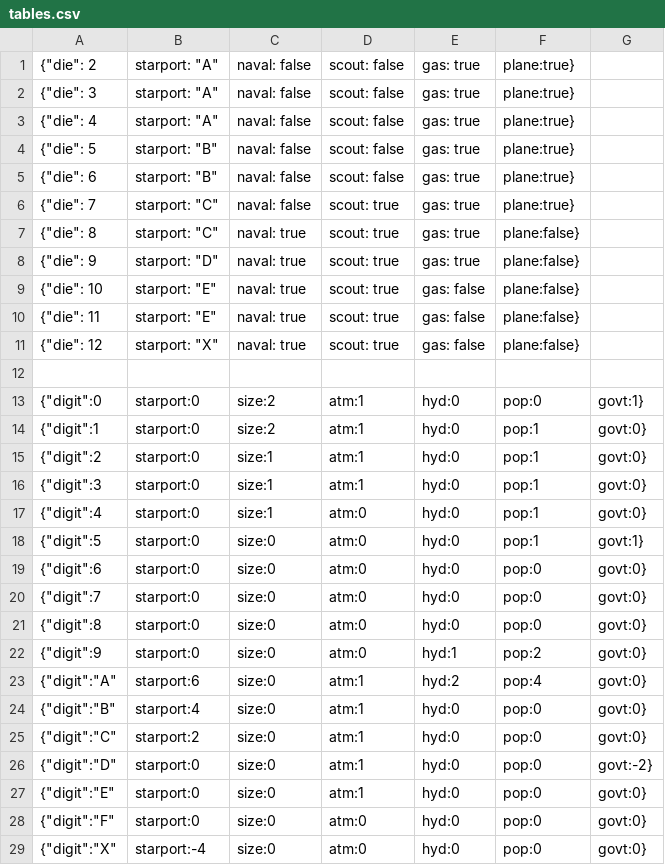
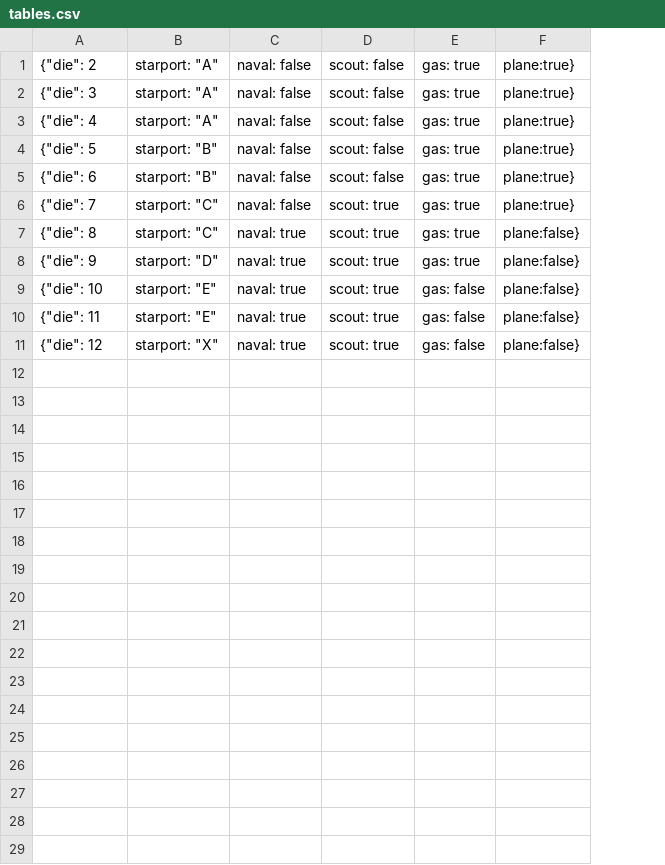
Before and after one commit to holiday-inn/star-sytem-creator, a CSV file: tables.csv, drawn as a sheet; the diff names each change by its address in the sheet, - before the commit and + after, or states it on an @@ line.

```diff
--- a/tables.csv
+++ b/tables.csv
-column G, empty
-row 12: (empty)
-row 13: {"digit":0 | starport:0 | size:2 | atm:1 | hyd:0 | pop:0 | govt:1}
-row 14: {"digit":1 | starport:0 | size:2 | atm:1 | hyd:0 | pop:1 | govt:0}
-row 15: {"digit":2 | starport:0 | size:1 | atm:1 | hyd:0 | pop:1 | govt:0}
-row 16: {"digit":3 | starport:0 | size:1 | atm:1 | hyd:0 | pop:1 | govt:0}
-row 17: {"digit":4 | starport:0 | size:1 | atm:0 | hyd:0 | pop:1 | govt:0}
-row 18: {"digit":5 | starport:0 | size:0 | atm:0 | hyd:0 | pop:1 | govt:1}
-row 19: {"digit":6 | starport:0 | size:0 | atm:0 | hyd:0 | pop:0 | govt:0}
-row 20: {"digit":7 | starport:0 | size:0 | atm:0 | hyd:0 | pop:0 | govt:0}
-row 21: {"digit":8 | starport:0 | size:0 | atm:0 | hyd:0 | pop:0 | govt:0}
-row 22: {"digit":9 | starport:0 | size:0 | atm:0 | hyd:1 | pop:2 | govt:0}
-row 23: {"digit":"A" | starport:6 | size:0 | atm:1 | hyd:2 | pop:4 | govt:0}
-row 24: {"digit":"B" | starport:4 | size:0 | atm:1 | hyd:0 | pop:0 | govt:0}
-row 25: {"digit":"C" | starport:2 | size:0 | atm:1 | hyd:0 | pop:0 | govt:0}
-row 26: {"digit":"D" | starport:0 | size:0 | atm:1 | hyd:0 | pop:0 | govt:-2}
-row 27: {"digit":"E" | starport:0 | size:0 | atm:1 | hyd:0 | pop:0 | govt:0}
-row 28: {"digit":"F" | starport:0 | size:0 | atm:0 | hyd:0 | pop:0 | govt:0}
-row 29: {"digit":"X" | starport:-4 | size:0 | atm:0 | hyd:0 | pop:0 | govt:0}
```
Also changed, not shown: 5 other files.
